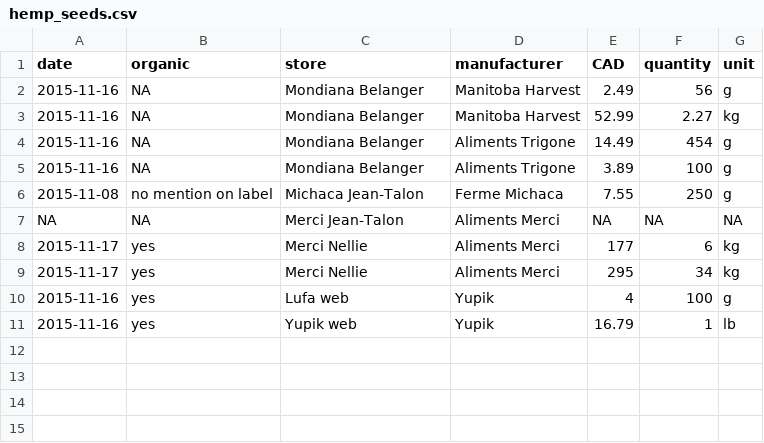
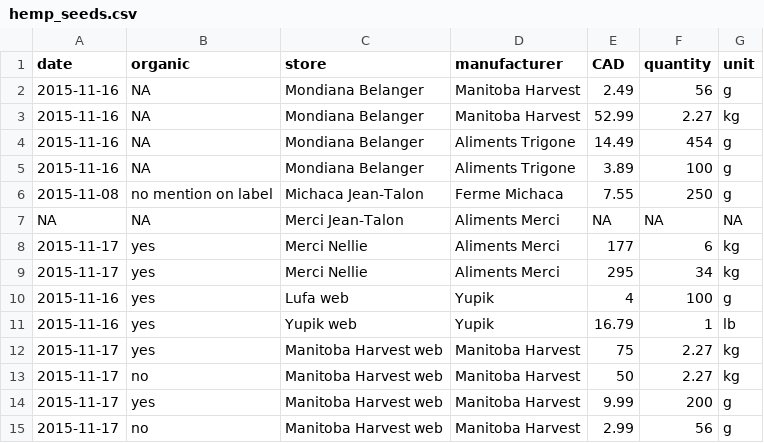
Before and after one commit to tdhock/provenance, a CSV file: products/hemp_seeds.csv, drawn as a sheet; the diff names each change by its address in the sheet, - before the commit and + after, or states it on an @@ line.

Commit message:
manitoba harvest web

```diff
--- a/products/hemp_seeds.csv
+++ b/products/hemp_seeds.csv
+row 12: 2015-11-17 | yes | Manitoba Harvest web | Manitoba Harvest | 75 | 2.27 | kg
+row 13: 2015-11-17 | no | Manitoba Harvest web | Manitoba Harvest | 50 | 2.27 | kg
+row 14: 2015-11-17 | yes | Manitoba Harvest web | Manitoba Harvest | 9.99 | 200 | g
+row 15: 2015-11-17 | no | Manitoba Harvest web | Manitoba Harvest | 2.99 | 56 | g
```
